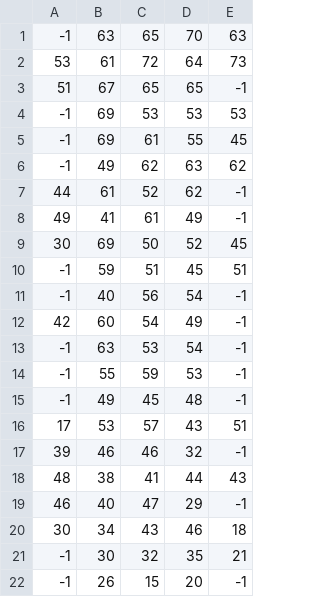
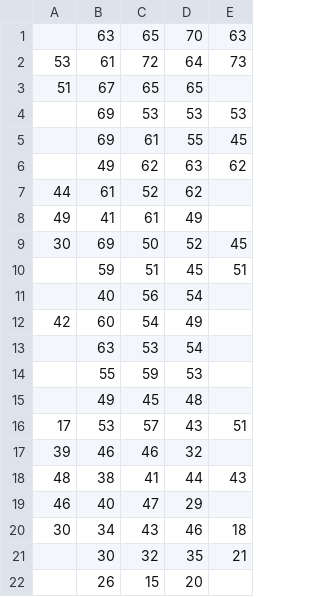
Before and after one commit to Express50/vanguard-2021-ex3, a CSV file: data/exams_missing.csv, drawn as a sheet.

```diff
--- a/data/exams_missing.csv
+++ b/data/exams_missing.csv
@@ -1,22 +1,22 @@
--1,63,65,70,63
+,63,65,70,63
 53,61,72,64,73
-51,67,65,65,-1
--1,69,53,53,53
--1,69,61,55,45
--1,49,62,63,62
-44,61,52,62,-1
-49,41,61,49,-1
+51,67,65,65,
+,69,53,53,53
+,69,61,55,45
+,49,62,63,62
+44,61,52,62,
+49,41,61,49,
 30,69,50,52,45
--1,59,51,45,51
--1,40,56,54,-1
-42,60,54,49,-1
--1,63,53,54,-1
--1,55,59,53,-1
--1,49,45,48,-1
+,59,51,45,51
+,40,56,54,
+42,60,54,49,
+,63,53,54,
+,55,59,53,
+,49,45,48,
 17,53,57,43,51
-39,46,46,32,-1
+39,46,46,32,
 48,38,41,44,43
-46,40,47,29,-1
+46,40,47,29,
 30,34,43,46,18
--1,30,32,35,21
--1,26,15,20,-1
+,30,32,35,21
+,26,15,20,
```
Also changed, not shown: 1 other file.
